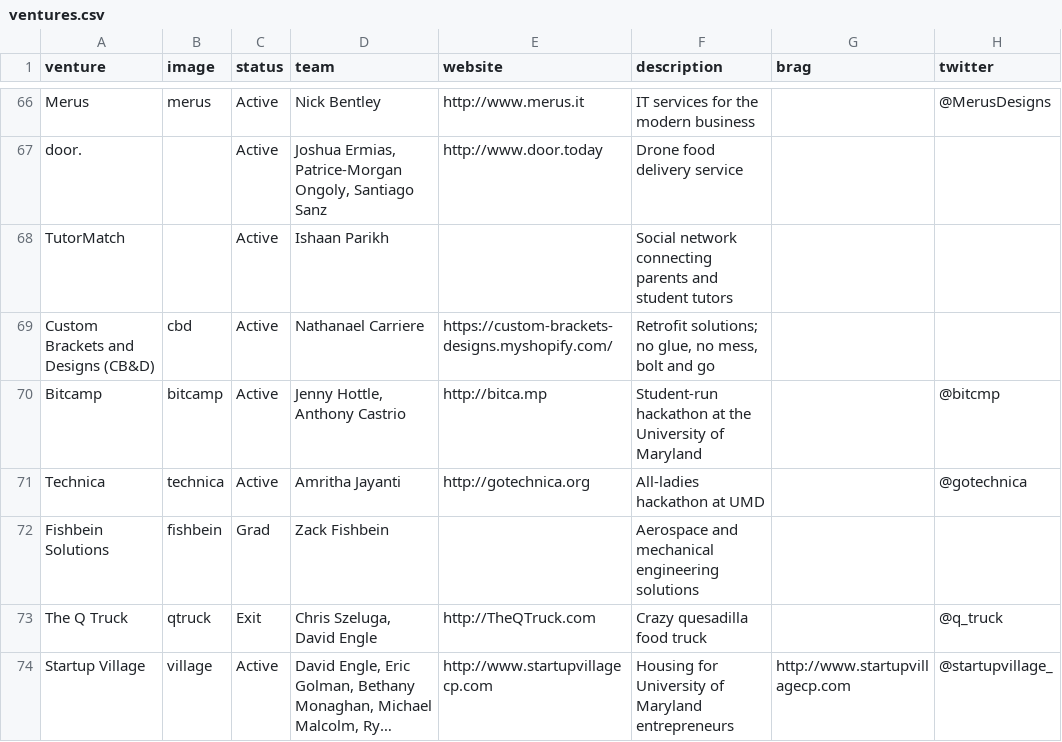
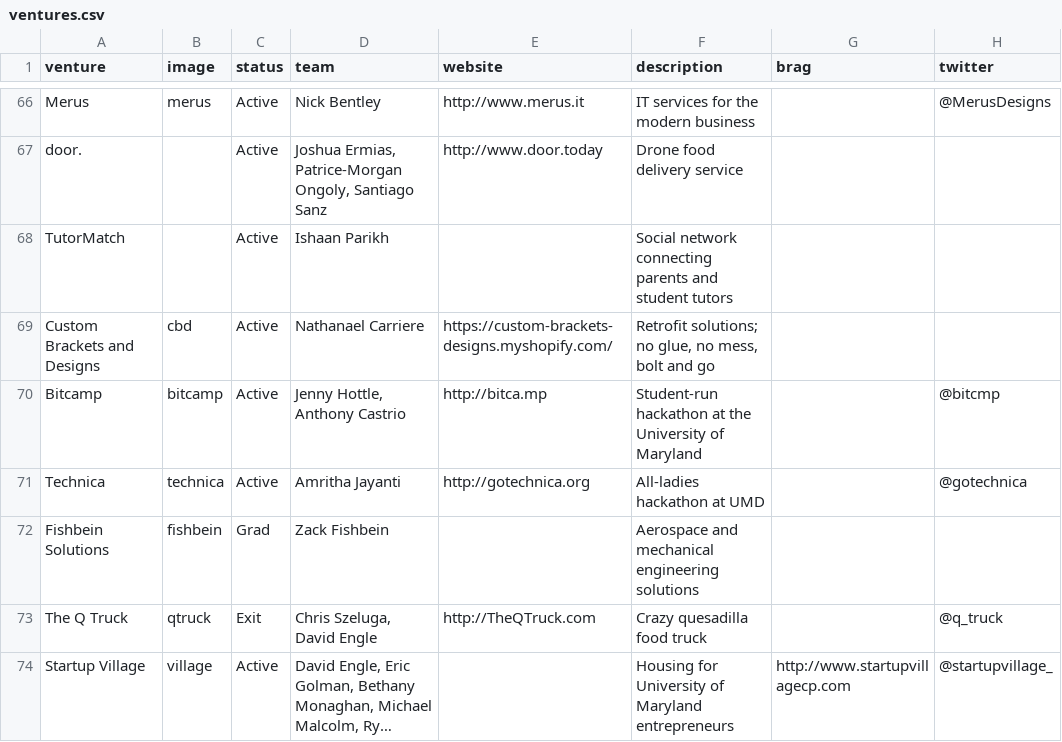
Before and after one commit to StartupShell/web-2017, a CSV file: _data/ventures.csv, drawn as a sheet; only a part is shown, gaps mark what is left out; long unchanged cells end in …; the diff covers the shown part only; the diff names each change by its address in the sheet, - before the commit and + after, or states it on an @@ line.

Commit message:
updated ventures [deploy: production]

```diff
--- a/_data/ventures.csv
+++ b/_data/ventures.csv
-A69 (venture): Custom Brackets and Designs (CB&D)
+A69 (venture): Custom Brackets and Designs
-E74 (website): http://www.startupvillagecp.com
+E74 (website): (empty)
```
Also changed, not shown: 1 added row and 14 edited cells elsewhere in this file, 7 other files.
